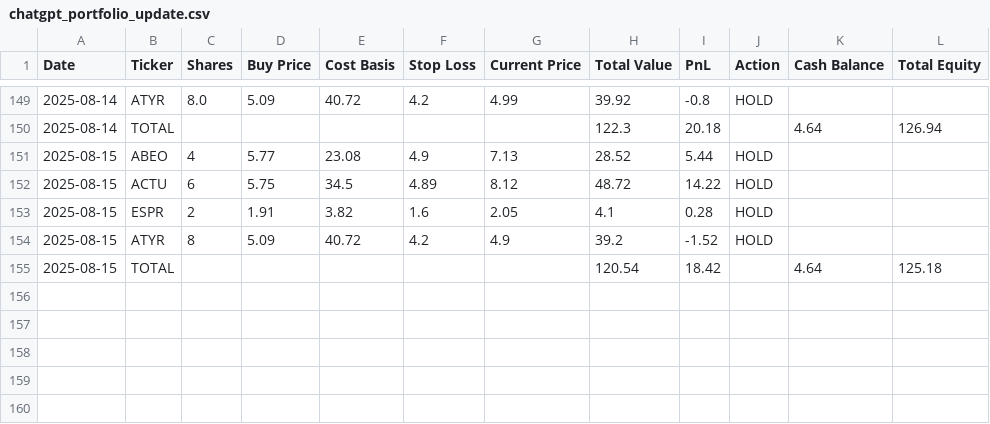
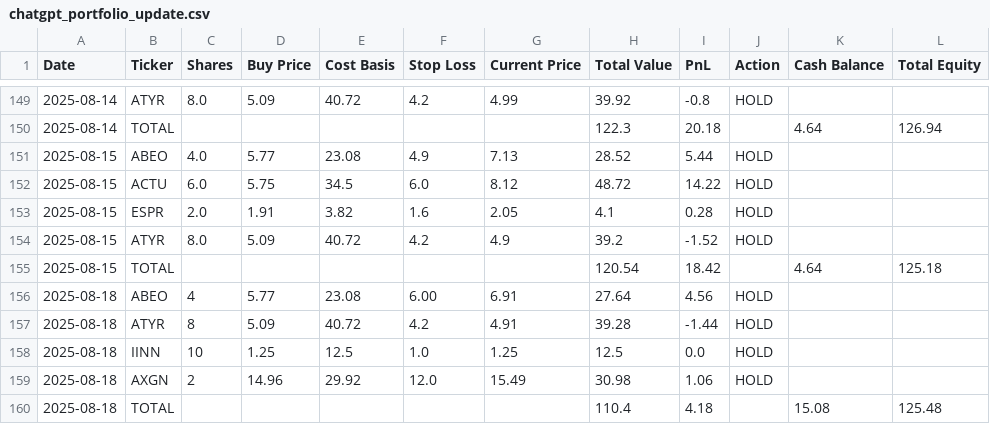
Before and after one commit to CreamyG31337/LLM-Micro-Cap-trading-bot, a CSV file: Scripts and CSV Files/chatgpt_portfolio_update.csv, drawn as a sheet; only a part is shown, gaps mark what is left out.

```diff
--- a/Scripts and CSV Files/chatgpt_portfolio_update.csv
+++ b/Scripts and CSV Files/chatgpt_portfolio_update.csv
@@ -150,6 +150,11 @@ Date,Ticker,Shares,Buy Price,Cost Basis,Stop Loss,Current Price,Total Value,PnL,
 2025-08-14,TOTAL,,,,,,122.3,20.18,,4.64,126.94
-2025-08-15,ABEO,4,5.77,23.08,4.9,7.13,28.52,5.44,HOLD,,
-2025-08-15,ACTU,6,5.75,34.5,4.89,8.12,48.72,14.22,HOLD,,
-2025-08-15,ESPR,2,1.91,3.82,1.6,2.05,4.1,0.28,HOLD,,
-2025-08-15,ATYR,8,5.09,40.72,4.2,4.9,39.2,-1.52,HOLD,,
+2025-08-15,ABEO,4.0,5.77,23.08,4.9,7.13,28.52,5.44,HOLD,,
+2025-08-15,ACTU,6.0,5.75,34.5,6.0,8.12,48.72,14.22,HOLD,,
+2025-08-15,ESPR,2.0,1.91,3.82,1.6,2.05,4.1,0.28,HOLD,,
+2025-08-15,ATYR,8.0,5.09,40.72,4.2,4.9,39.2,-1.52,HOLD,,
 2025-08-15,TOTAL,,,,,,120.54,18.42,,4.64,125.18
+2025-08-18,ABEO,4,5.77,23.08,6.00,6.91,27.64,4.56,HOLD,,
+2025-08-18,ATYR,8,5.09,40.72,4.2,4.91,39.28,-1.44,HOLD,,
+2025-08-18,IINN,10,1.25,12.5,1.0,1.25,12.5,0.0,HOLD,,
+2025-08-18,AXGN,2,14.96,29.92,12.0,15.49,30.98,1.06,HOLD,,
+2025-08-18,TOTAL,,,,,,110.4,4.18,,15.08,125.48
```
Also changed, not shown: Scripts and CSV Files/chatgpt_trade_log.csv, 1 other file.
